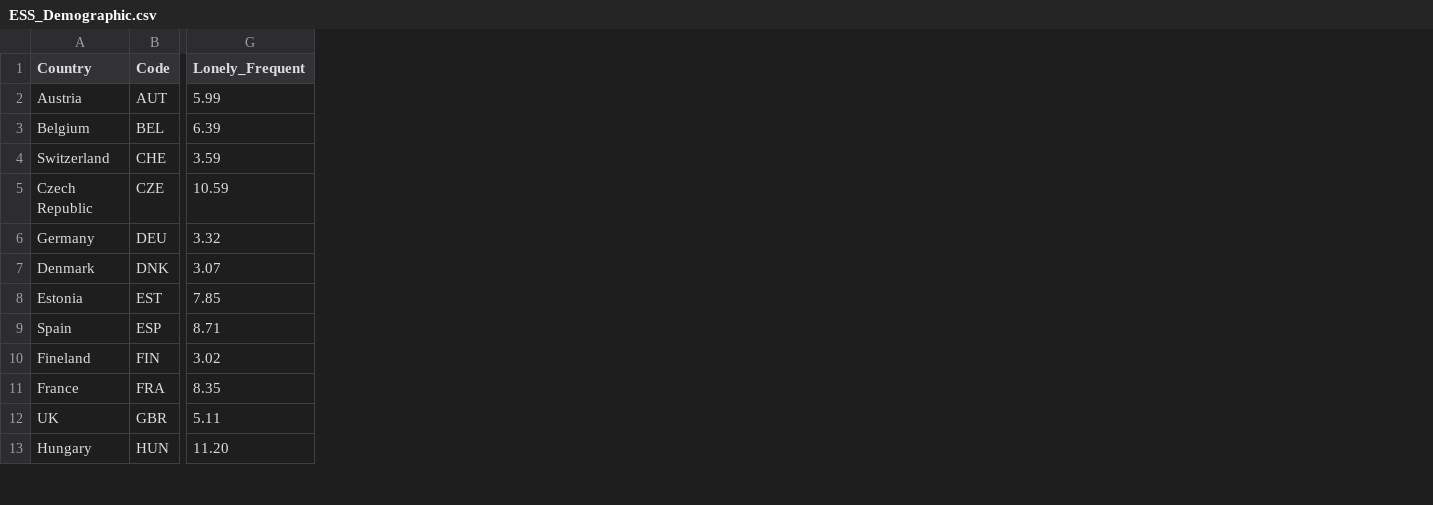
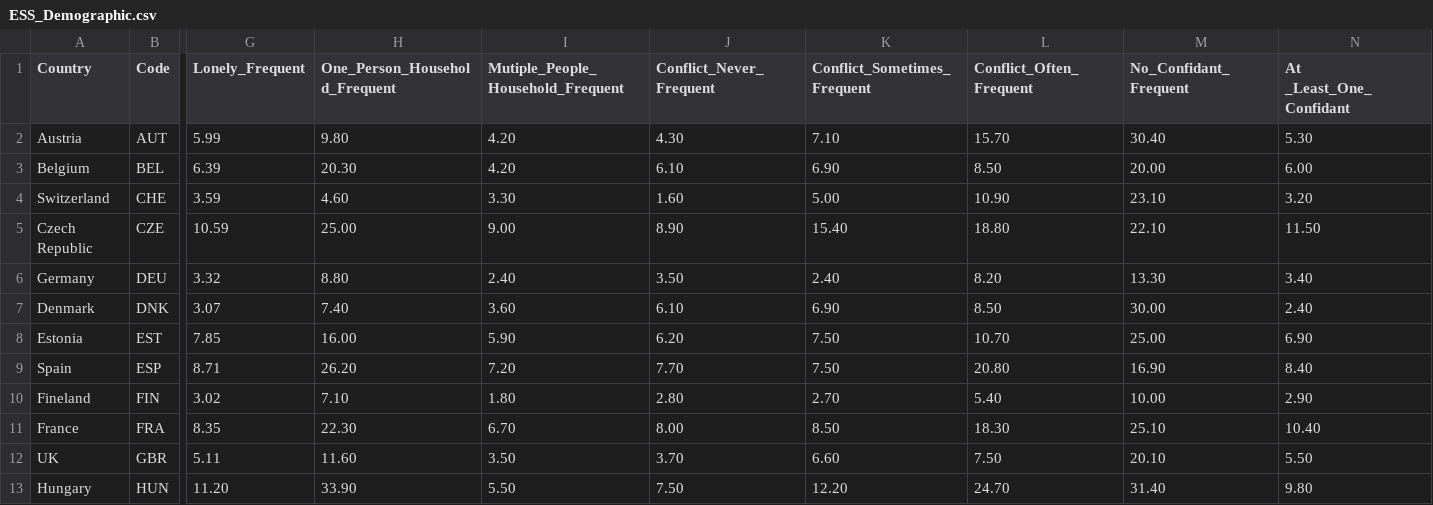
Before and after one commit to lyip12/loneliness, a CSV file: data/ESS_Demographic.csv, drawn as a sheet; only a part is shown, gaps mark what is left out; the diff names each change by its address in the sheet, - before the commit and + after, or states it on an @@ line.

```diff
--- a/data/ESS_Demographic.csv
+++ b/data/ESS_Demographic.csv
+column H (One_Person_Household_Frequent), rows 2-13: 9.80 | 20.30 | 4.60 | 25.00 | 8.80 | 7.40 | 16.00 | 26.20 | 7.10 | 22.30 | 11.60 | 33.90
+column I, rows 1-13: Mutiple_People_Household_Frequent | 4.20 | 4.20 | 3.30 | 9.00 | 2.40 | 3.60 | 5.90 | 7.20 | 1.80 | 6.70 | 3.50 | 5.50
+column J (Conflict_Never_Frequent), rows 2-13: 4.30 | 6.10 | 1.60 | 8.90 | 3.50 | 6.10 | 6.20 | 7.70 | 2.80 | 8.00 | 3.70 | 7.50
+column K (Conflict_Sometimes_Frequent), rows 2-13: 7.10 | 6.90 | 5.00 | 15.40 | 2.40 | 6.90 | 7.50 | 7.50 | 2.70 | 8.50 | 6.60 | 12.20
+column L (Conflict_Often_Frequent), rows 2-13: 15.70 | 8.50 | 10.90 | 18.80 | 8.20 | 8.50 | 10.70 | 20.80 | 5.40 | 18.30 | 7.50 | 24.70
+column M (No_Confidant_Frequent), rows 2-13: 30.40 | 20.00 | 23.10 | 22.10 | 13.30 | 30.00 | 25.00 | 16.90 | 10.00 | 25.10 | 20.10 | 31.40
+column N (At _Least_One_Confidant), rows 2-13: 5.30 | 6.00 | 3.20 | 11.50 | 3.40 | 2.40 | 6.90 | 8.40 | 2.90 | 10.40 | 5.50 | 9.80
```
Also changed, not shown: 1 other file.
